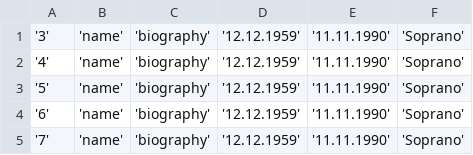
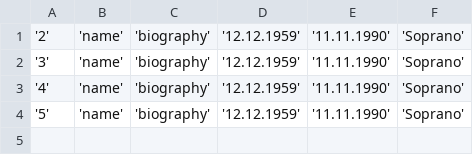
Before and after one commit to orus-kade/organizer, a CSV file: datasources/csv/Singer.csv, drawn as a sheet.

```diff
--- a/datasources/csv/Singer.csv
+++ b/datasources/csv/Singer.csv
@@ -1 +1,2 @@
+'2';'name';'biography';'12.12.1959';'11.11.1990';'Soprano'
 '3';'name';'biography';'12.12.1959';'11.11.1990';'Soprano'
@@ -3,3 +4 @@
 '5';'name';'biography';'12.12.1959';'11.11.1990';'Soprano'
-'6';'name';'biography';'12.12.1959';'11.11.1990';'Soprano'
-'7';'name';'biography';'12.12.1959';'11.11.1990';'Soprano'
```
Also changed, not shown: datasources/csv/Aria.csv, 15 other files.
